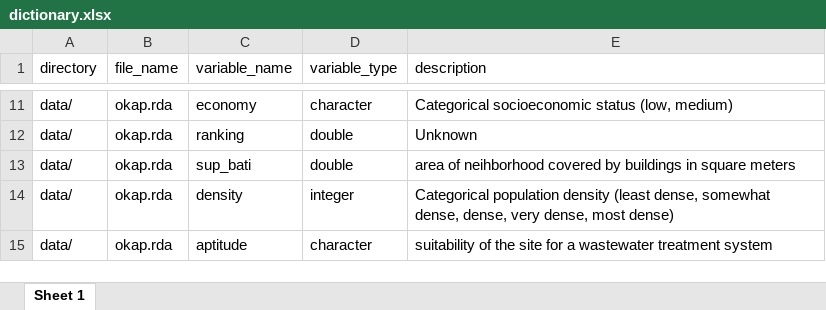
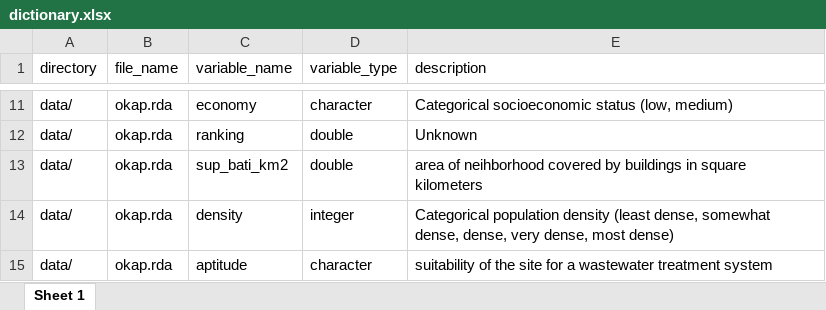
Before and after one commit to openwashdata/cbssuitabilityhaiti, an Excel workbook: data-raw/dictionary.xlsx, sheet Sheet 1, drawn as a sheet; only a part is shown, gaps mark what is left out; values as stored, in another font and other column widths than the file's, no borders; the diff names each change by its address in the sheet, - before the commit and + after, or states it on an @@ line.

```diff
--- a/data-raw/dictionary.xlsx (sheet Sheet 1)
+++ b/data-raw/dictionary.xlsx (sheet Sheet 1)
-C13 (variable_name): sup_bati
+C13 (variable_name): sup_bati_km2
-E13 (description): …in square meters
+E13 (description): …in square kilometers
```
Also changed, not shown: inst/extdata/mwater.xlsx, inst/extdata/okap.xlsx, 9 other files.
